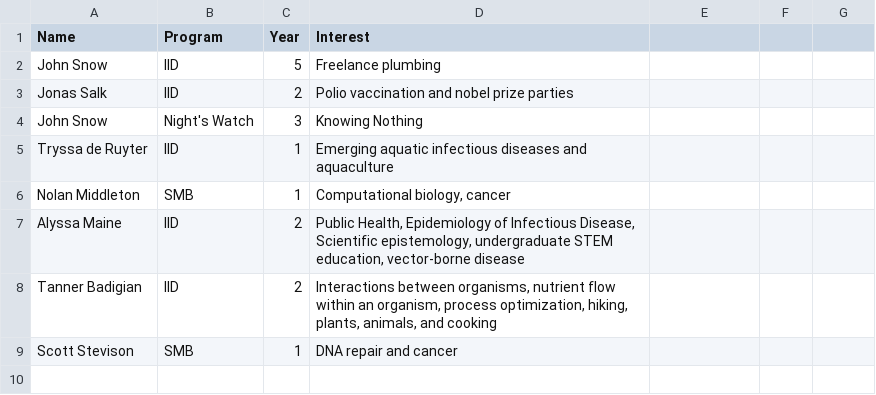
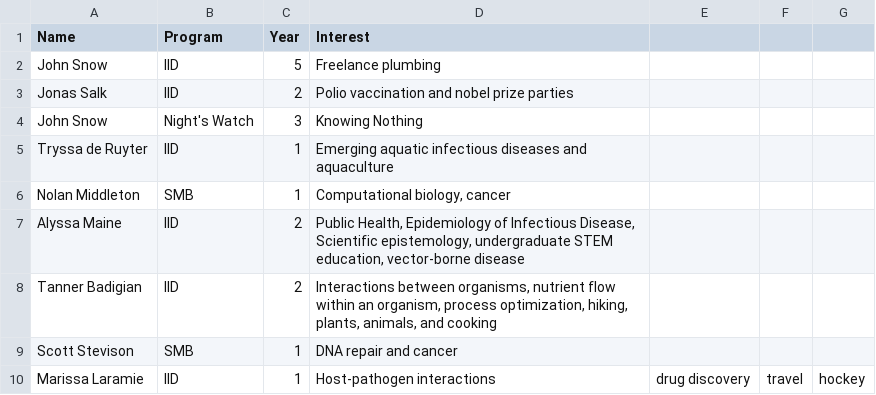
Before and after one commit to marissa-laramie/StatsThinking_2024, a CSV file: Roster.csv, drawn as a sheet; the diff names each change by its address in the sheet, - before the commit and + after, or states it on an @@ line.

Commit message:
Update Roster.csv

```diff
--- a/Roster.csv
+++ b/Roster.csv
+row 10: Marissa Laramie | IID | 1 | Host-pathogen interactions | drug discovery | travel | hockey
```
